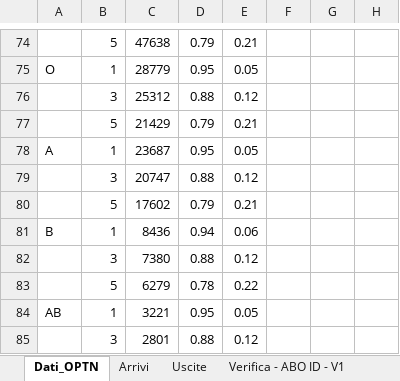
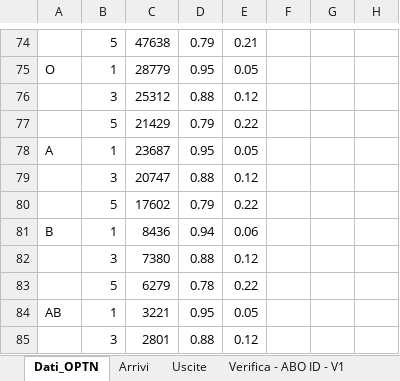
Before and after one commit to livias1726/PMCSN_Project, an Excel workbook: data/Modello Analitico.xlsx, sheet Dati_OPTN, drawn as a sheet; only a part is shown, gaps mark what is left out; values as stored, in another font and other column widths than the file's, no borders; the diff names each change by its address in the sheet, - before the commit and + after, or states it on an @@ line.

```diff
--- a/data/Modello Analitico.xlsx (sheet Dati_OPTN)
+++ b/data/Modello Analitico.xlsx (sheet Dati_OPTN)
-E77: 0.21
+E77: 0.22
-E80: 0.21
+E80: 0.22
```
Also changed, not shown: sheet Uscite, sheet Verifica - ABO ID - V1, sheet Arrivi, data/CONFRONTO_VERSIONI.xlsx, data/draft/Data_Tansplants_US.xlsx, 44 other files.
